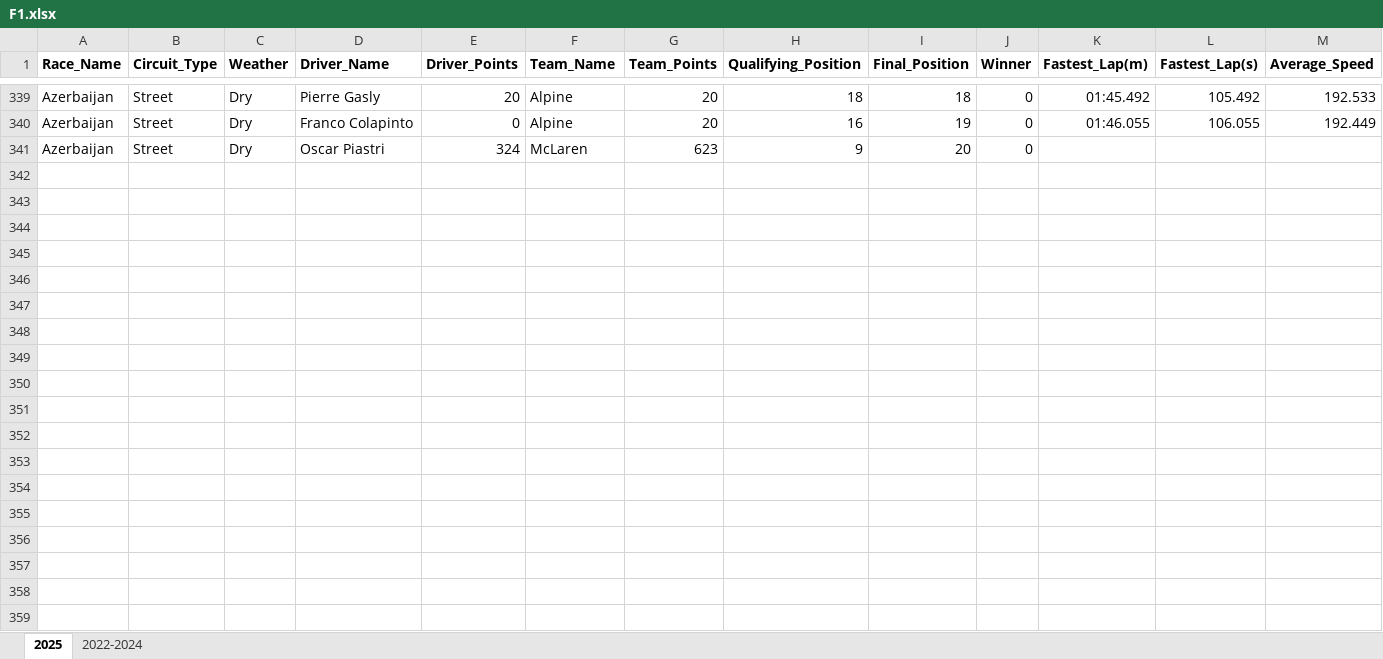
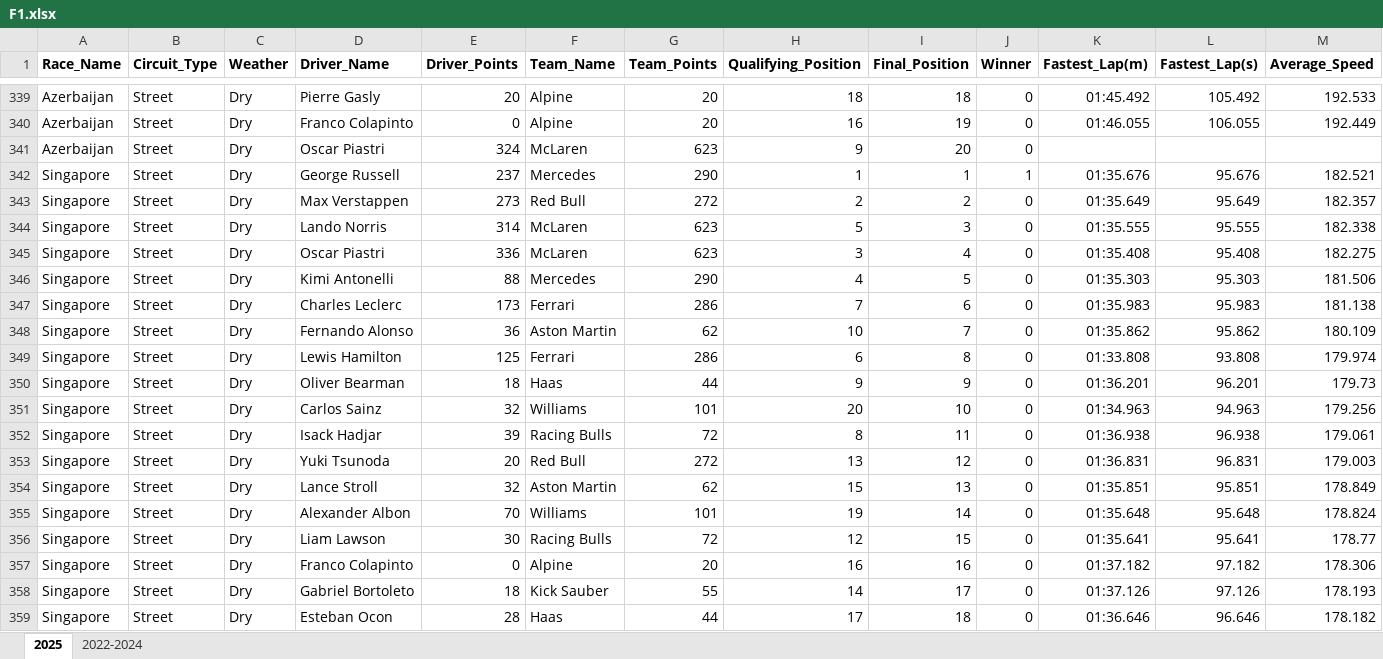
Before and after one commit to joe-ve/F1-Prediction, an Excel workbook: F1.xlsx, sheet 2025, drawn as a sheet; only a part is shown, gaps mark what is left out; values as stored, in another font and other column widths than the file's, no borders; rows hold the shown columns only; the diff covers the shown part only; the diff names each change by its address in the sheet, - before the commit and + after, or states it on an @@ line.

Commit message:
Singapore Result

```diff
--- a/F1.xlsx (sheet 2025)
+++ b/F1.xlsx (sheet 2025)
+row 342: Singapore | Street | Dry | George Russell | 237 | Mercedes | 290 | 1 | 1 | 1 | 01:35.676 | 95.676 | 182.521
+row 343: Singapore | Street | Dry | Max Verstappen | 273 | Red Bull | 272 | 2 | 2 | 0 | 01:35.649 | 95.649 | 182.357
+row 344: Singapore | Street | Dry | Lando Norris | 314 | McLaren | 623 | 5 | 3 | 0 | 01:35.555 | 95.555 | 182.338
+row 345: Singapore | Street | Dry | Oscar Piastri | 336 | McLaren | 623 | 3 | 4 | 0 | 01:35.408 | 95.408 | 182.275
+row 346: Singapore | Street | Dry | Kimi Antonelli | 88 | Mercedes | 290 | 4 | 5 | 0 | 01:35.303 | 95.303 | 181.506
+row 347: Singapore | Street | Dry | Charles Leclerc | 173 | Ferrari | 286 | 7 | 6 | 0 | 01:35.983 | 95.983 | 181.138
+row 348: Singapore | Street | Dry | Fernando Alonso | 36 | Aston Martin | 62 | 10 | 7 | 0 | 01:35.862 | 95.862 | 180.109
+row 349: Singapore | Street | Dry | Lewis Hamilton | 125 | Ferrari | 286 | 6 | 8 | 0 | 01:33.808 | 93.808 | 179.974
+row 350: Singapore | Street | Dry | Oliver Bearman | 18 | Haas | 44 | 9 | 9 | 0 | 01:36.201 | 96.201 | 179.73
+row 351: Singapore | Street | Dry | Carlos Sainz | 32 | Williams | 101 | 20 | 10 | 0 | 01:34.963 | 94.963 | 179.256
+row 352: Singapore | Street | Dry | Isack Hadjar | 39 | Racing Bulls | 72 | 8 | 11 | 0 | 01:36.938 | 96.938 | 179.061
+row 353: Singapore | Street | Dry | Yuki Tsunoda | 20 | Red Bull | 272 | 13 | 12 | 0 | 01:36.831 | 96.831 | 179.003
+row 354: Singapore | Street | Dry | Lance Stroll | 32 | Aston Martin | 62 | 15 | 13 | 0 | 01:35.851 | 95.851 | 178.849
+row 355: Singapore | Street | Dry | Alexander Albon | 70 | Williams | 101 | 19 | 14 | 0 | 01:35.648 | 95.648 | 178.824
+row 356: Singapore | Street | Dry | Liam Lawson | 30 | Racing Bulls | 72 | 12 | 15 | 0 | 01:35.641 | 95.641 | 178.77
+row 357: Singapore | Street | Dry | Franco Colapinto | 0 | Alpine | 20 | 16 | 16 | 0 | 01:37.182 | 97.182 | 178.306
+row 358: Singapore | Street | Dry | Gabriel Bortoleto | 18 | Kick Sauber | 55 | 14 | 17 | 0 | 01:37.126 | 97.126 | 178.193
+row 359: Singapore | Street | Dry | Esteban Ocon | 28 | Haas | 44 | 17 | 18 | 0 | 01:36.646 | 96.646 | 178.182
```
Also changed, not shown: 2 added rows elsewhere in this sheet.
